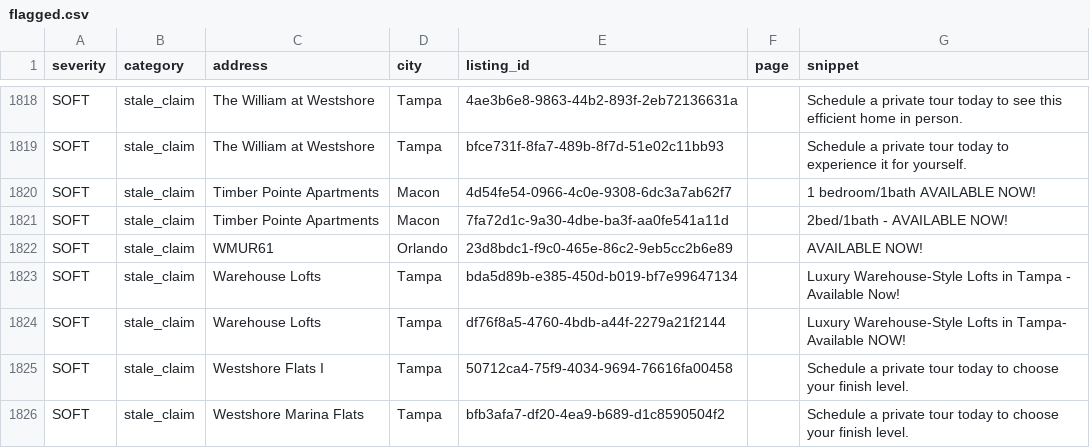
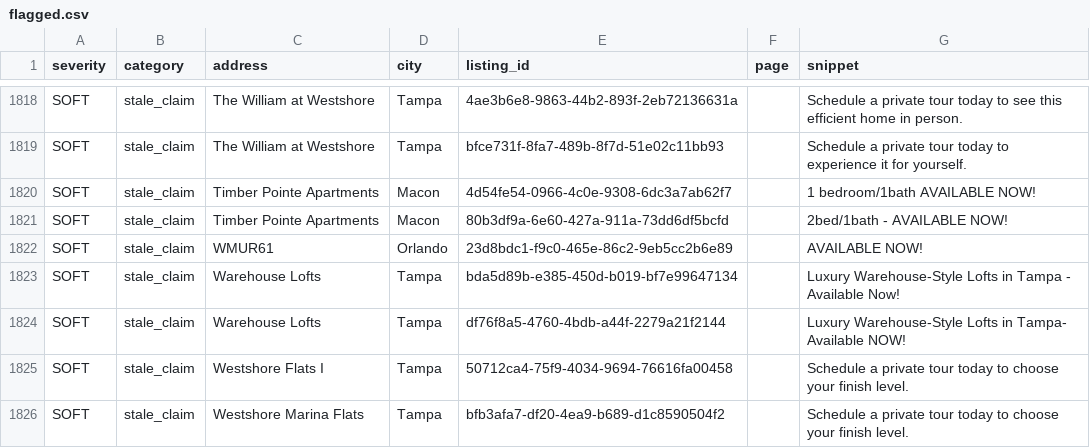
Before and after one commit to dariusking69/atrium-portfolio, a CSV file: review/flagged.csv, drawn as a sheet; only a part is shown, gaps mark what is left out.

```diff
--- a/review/flagged.csv
+++ b/review/flagged.csv
@@ -1820,3 +1820,3 @@ SOFT,stale_claim,The William at Westshore,Tampa,bfce731f-8fa7-489b-8f7d-51e02c11
 SOFT,stale_claim,Timber Pointe Apartments,Macon,4d54fe54-0966-4c0e-9308-6dc3a7ab62f7,,1 bedroom/1bath AVAILABLE NOW!
-SOFT,stale_claim,Timber Pointe Apartments,Macon,7fa72d1c-9a30-4dbe-ba3f-aa0fe541a11d,,2bed/1bath - AVAILABLE NOW!
+SOFT,stale_claim,Timber Pointe Apartments,Macon,80b3df9a-6e60-427a-911a-73dd6df5bcfd,,2bed/1bath - AVAILABLE NOW!
 SOFT,stale_claim,WMUR61,Orlando,23d8bdc1-f9c0-465e-86c2-9eb5cc2b6e89,,AVAILABLE NOW!
```
Also changed, not shown: 5 other files.
